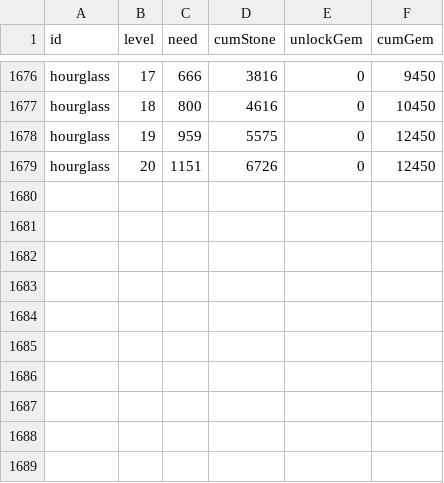
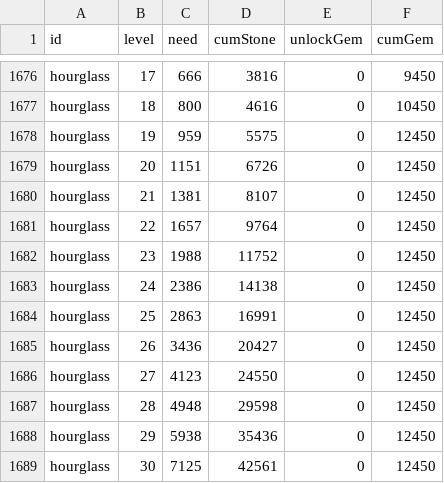
Before and after one commit to dlrjsdl234-ctrl/my-site, a CSV file: datas/artifacts/levels.csv, drawn as a sheet; only a part is shown, gaps mark what is left out; the diff names each change by its address in the sheet, - before the commit and + after, or states it on an @@ line.

```diff
--- a/datas/artifacts/levels.csv
+++ b/datas/artifacts/levels.csv
+row 1680: hourglass | 21 | 1381 | 8107 | 0 | 12450
+row 1681: hourglass | 22 | 1657 | 9764 | 0 | 12450
+row 1682: hourglass | 23 | 1988 | 11752 | 0 | 12450
+row 1683: hourglass | 24 | 2386 | 14138 | 0 | 12450
+row 1684: hourglass | 25 | 2863 | 16991 | 0 | 12450
+row 1685: hourglass | 26 | 3436 | 20427 | 0 | 12450
+row 1686: hourglass | 27 | 4123 | 24550 | 0 | 12450
+row 1687: hourglass | 28 | 4948 | 29598 | 0 | 12450
+row 1688: hourglass | 29 | 5938 | 35436 | 0 | 12450
+row 1689: hourglass | 30 | 7125 | 42561 | 0 | 12450
```
Also changed, not shown: datas/artifact-info/hourglass.csv, datas/artifacts/meta.csv, 5 other files.
